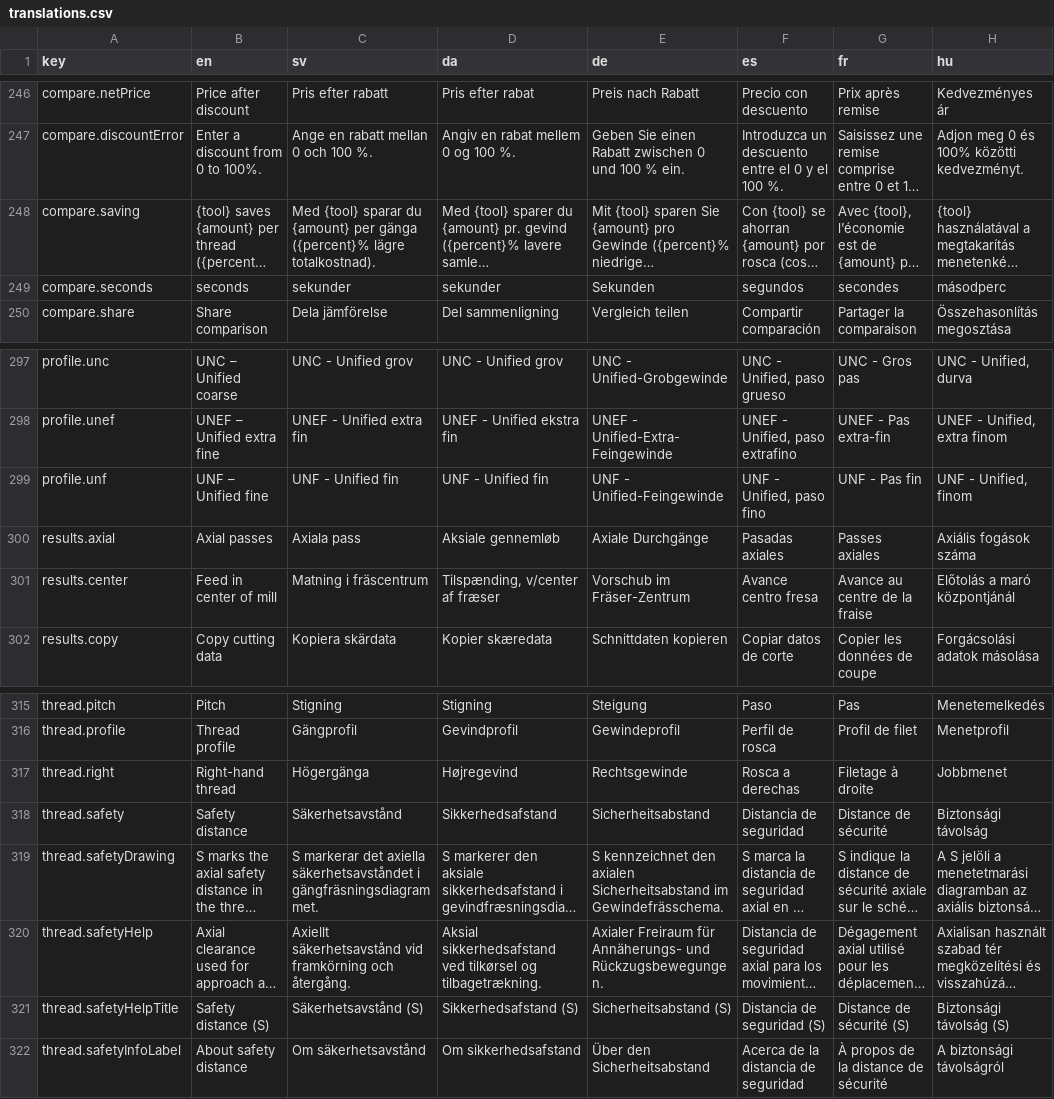
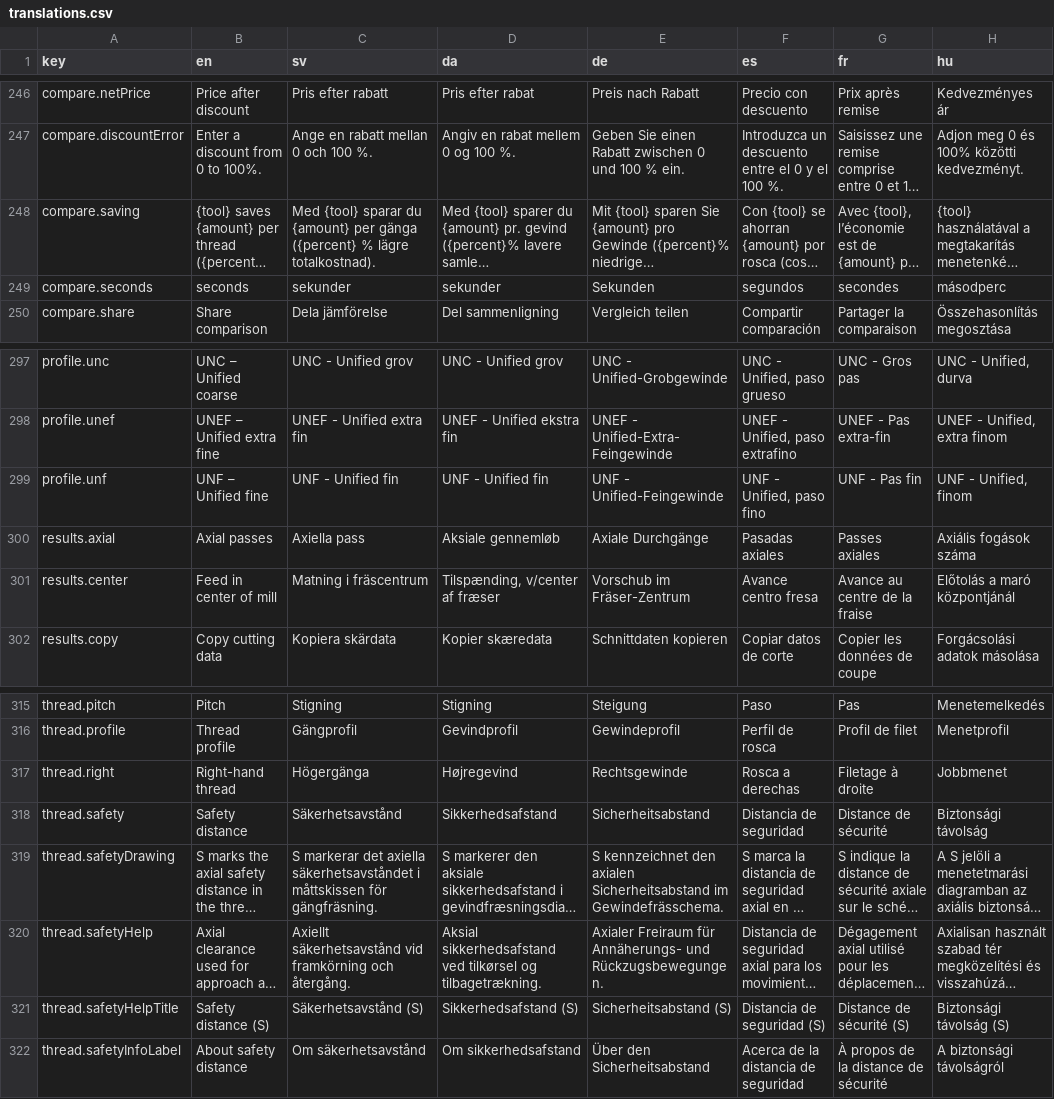
Before and after one commit to SmiCut/smiprog, a CSV file: apps/web/i18n/translations.csv, drawn as a sheet; only a part is shown, gaps mark what is left out; long unchanged cells end in …; the diff covers the shown part only; the diff names each change by its address in the sheet, - before the commit and + after, or states it on an @@ line.

```diff
--- a/apps/web/i18n/translations.csv
+++ b/apps/web/i18n/translations.csv
-C248 (sv): …per gänga ({percent}% lägre totalkostnad).
+C248 (sv): …per gänga ({percent} % lägre totalkostnad).
-C300 (sv): Axiala pass
+C300 (sv): Axiella pass
-C319 (sv): …säkerhetsavståndet i gängfräsningsdiagrammet.
+C319 (sv): …säkerhetsavståndet i måttskissen för gängfräsning.
```
Also changed, not shown: 56 edited cells elsewhere in this file, 43 other files.
